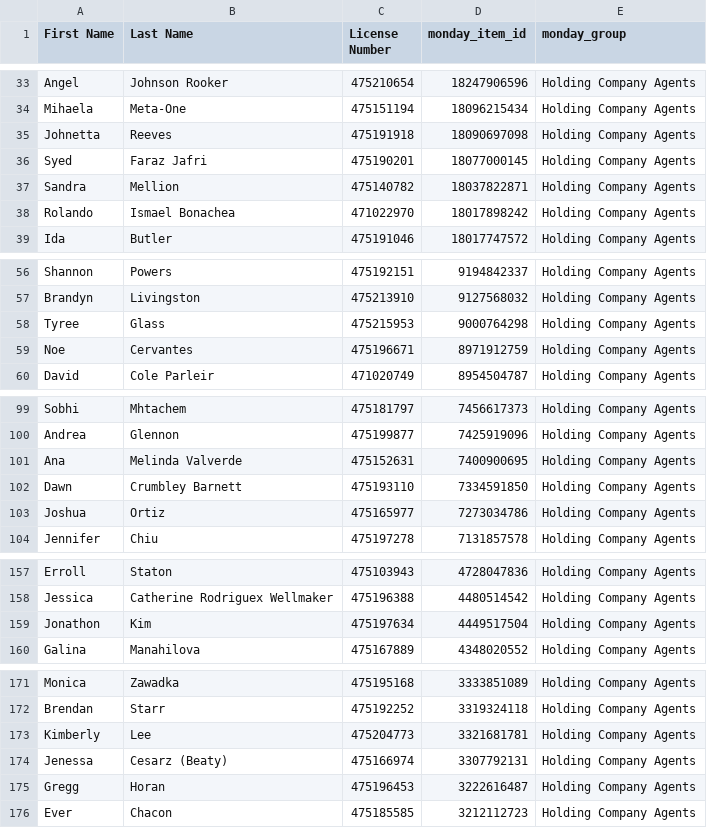
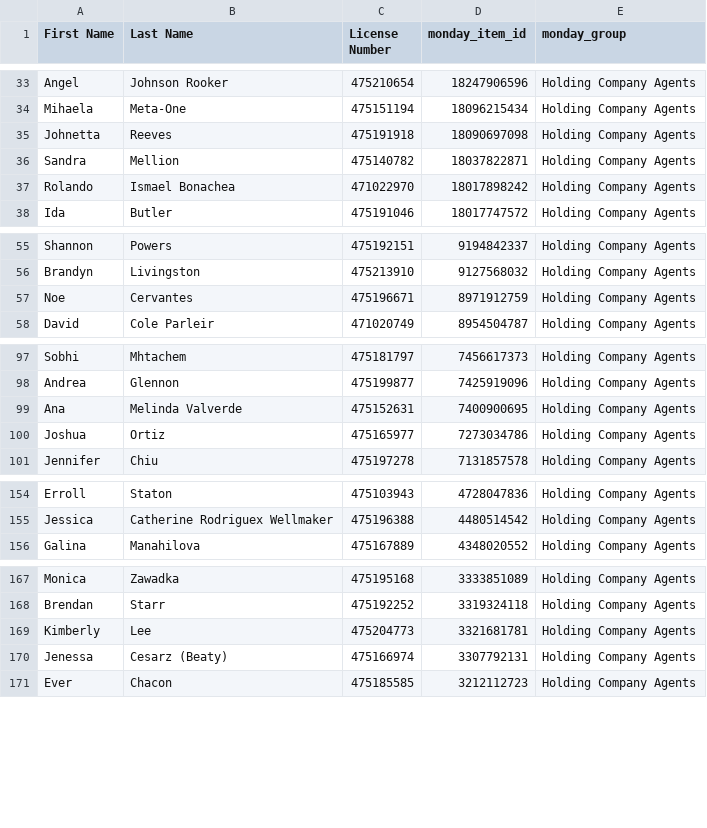
Before and after one commit to delfinparis/hc-agent-renewal-project, a CSV file: agents_need_renewal.csv, drawn as a sheet; only a part is shown, gaps mark what is left out; the diff covers the shown part only; the diff names each change by its address in the sheet, - before the commit and + after, or states it on an @@ line.

```diff
--- a/agents_need_renewal.csv
+++ b/agents_need_renewal.csv
-row 36: Syed | Faraz Jafri | 475190201 | 18077000145 | Holding Company Agents
-row 58: Tyree | Glass | 475215953 | 9000764298 | Holding Company Agents
-row 102: Dawn | Crumbley Barnett | 475193110 | 7334591850 | Holding Company Agents
-row 159: Jonathon | Kim | 475197634 | 4449517504 | Holding Company Agents
-row 175: Gregg | Horan | 475196453 | 3222616487 | Holding Company Agents
```
Also changed, not shown: 1 removed row elsewhere in this file, 1 other file.
